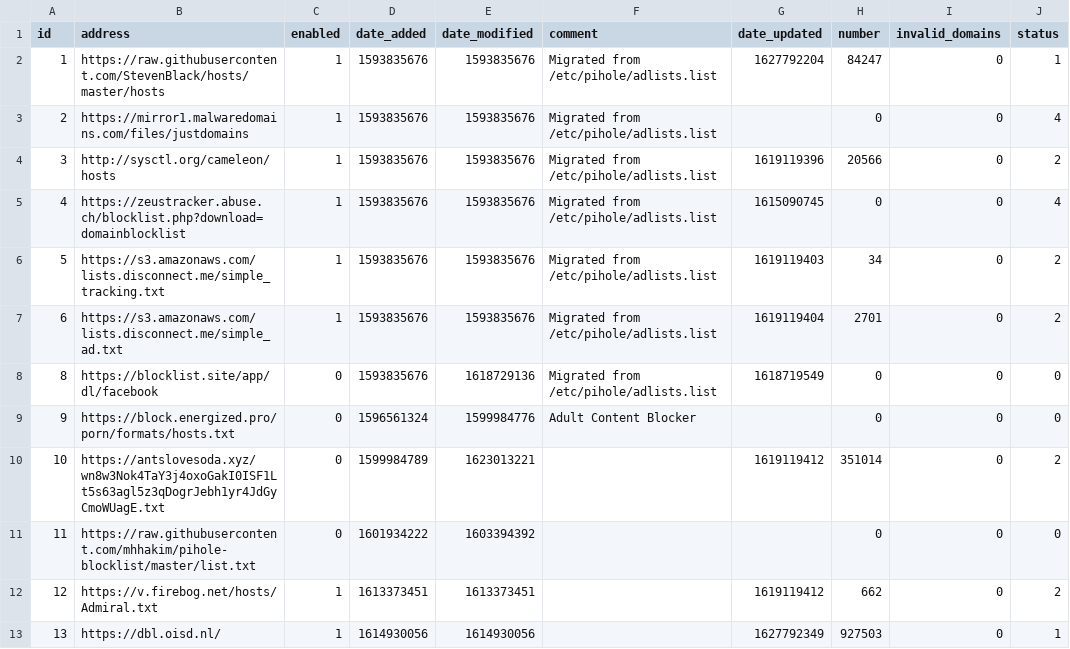
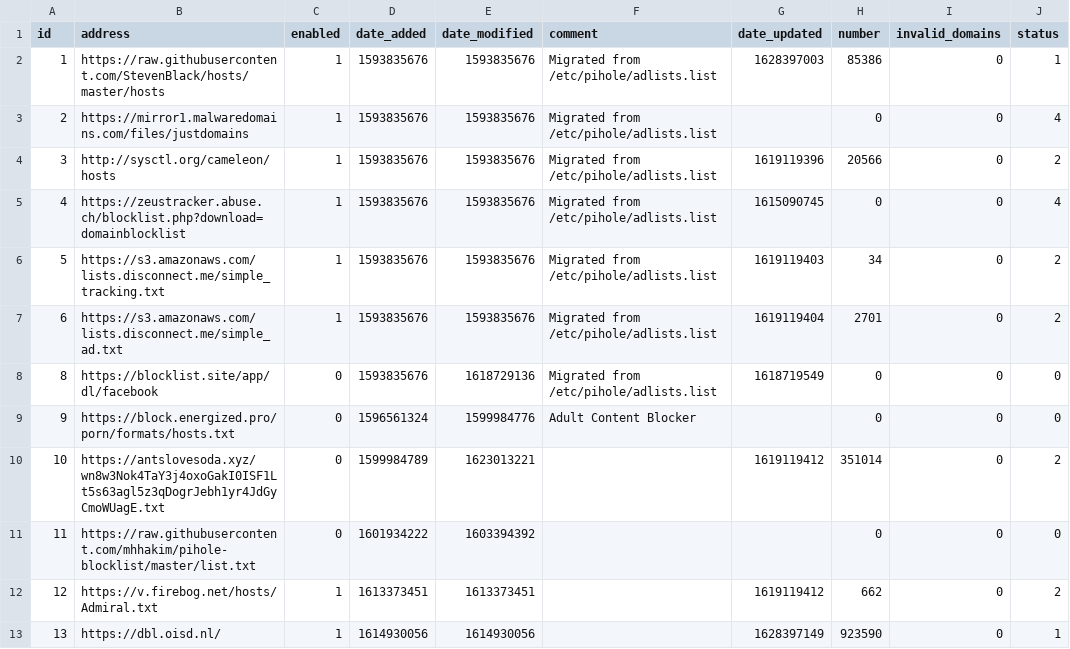
Before and after one commit to metamindzen/my-pihole-lists, a CSV file: adlist.csv, drawn as a sheet.

Commit message:
Updated August  8, 2021  7:00am

```diff
--- a/adlist.csv
+++ b/adlist.csv
@@ -1,3 +1,3 @@
 id,address,enabled,date_added,date_modified,comment,date_updated,number,invalid_domains,status
-1,https://raw.githubusercontent.com/StevenBlack/hosts/master/hosts,1,1593835676,1593835676,"Migrated from /etc/pihole/adlists.list",1627792204,84247,0,1
+1,https://raw.githubusercontent.com/StevenBlack/hosts/master/hosts,1,1593835676,1593835676,"Migrated from /etc/pihole/adlists.list",1628397003,85386,0,1
 2,https://mirror1.malwaredomains.com/files/justdomains,1,1593835676,1593835676,"Migrated from /etc/pihole/adlists.list",,0,0,4
@@ -12,2 +12,2 @@ id,address,enabled,date_added,date_modified,comment,date_updated,number,invalid_
 12,https://v.firebog.net/hosts/Admiral.txt,1,1613373451,1613373451,,1619119412,662,0,2
-13,https://dbl.oisd.nl/,1,1614930056,1614930056,,1627792349,927503,0,1
+13,https://dbl.oisd.nl/,1,1614930056,1614930056,,1628397149,923590,0,1
```
